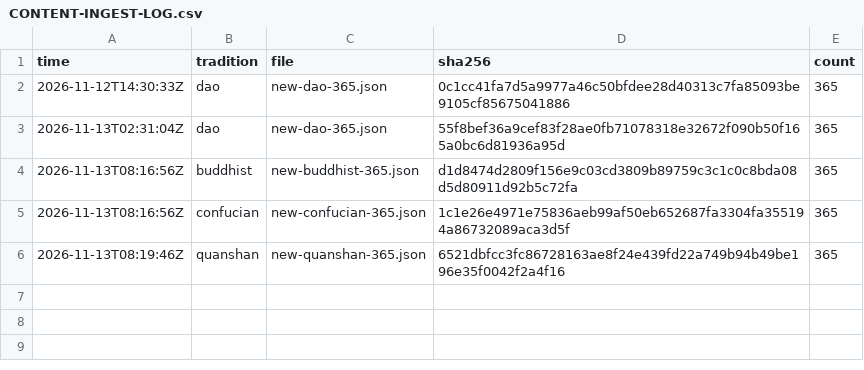
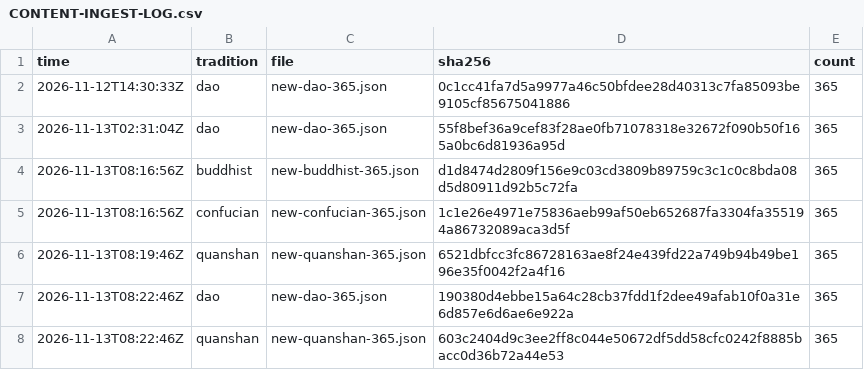
Before and after one commit to surez0812/lixiang-ios, a CSV file: docs/CONTENT-INGEST-LOG.csv, drawn as a sheet.

Commit message:
content(build13): final ingest dao 190380d4 + quanshan 603c2404 (validator PASS: no repeats/filler/forbidden; 365 unique); four traditions all new-schema

```diff
--- a/docs/CONTENT-INGEST-LOG.csv
+++ b/docs/CONTENT-INGEST-LOG.csv
@@ -6 +6,3 @@ time,tradition,file,sha256,count
 2026-11-13T08:19:46Z,quanshan,new-quanshan-365.json,6521dbfcc3fc86728163ae8f24e439fd22a749b94b49be196e35f0042f2a4f16,365
+2026-11-13T08:22:46Z,dao,new-dao-365.json,190380d4ebbe15a64c28cb37fdd1f2dee49afab10f0a31e6d857e6d6ae6e922a,365
+2026-11-13T08:22:46Z,quanshan,new-quanshan-365.json,603c2404d9c3ee2ff8c044e50672df5dd58cfc0242f8885bacc0d36b72a44e53,365
```
Also changed, not shown: 2 other files.
